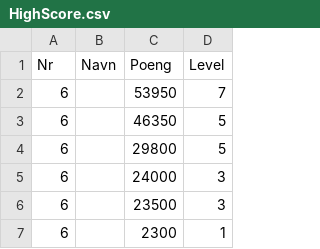
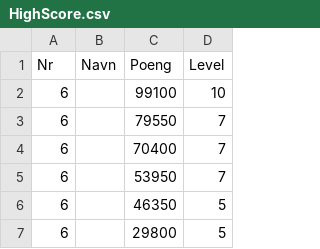
Before and after one commit to supervidar/Spill-Software-engineering, a CSV file: spillprosjekt2/HighScore.csv, drawn as a sheet; removed rows and columns are numbered as before the commit, all else as after; the diff names each change by its address in the sheet, - before the commit and + after, or states it on an @@ line.

```diff
--- a/spillprosjekt2/HighScore.csv
+++ b/spillprosjekt2/HighScore.csv
+row 2: 6 |  | 99100 | 10
+row 3: 6 |  | 79550 | 7
+row 4: 6 |  | 70400 | 7
-row 5: 6 |  | 24000 | 3
-row 6: 6 |  | 23500 | 3
-row 7: 6 |  | 2300 | 1
```
Also changed, not shown: 6 other files.
